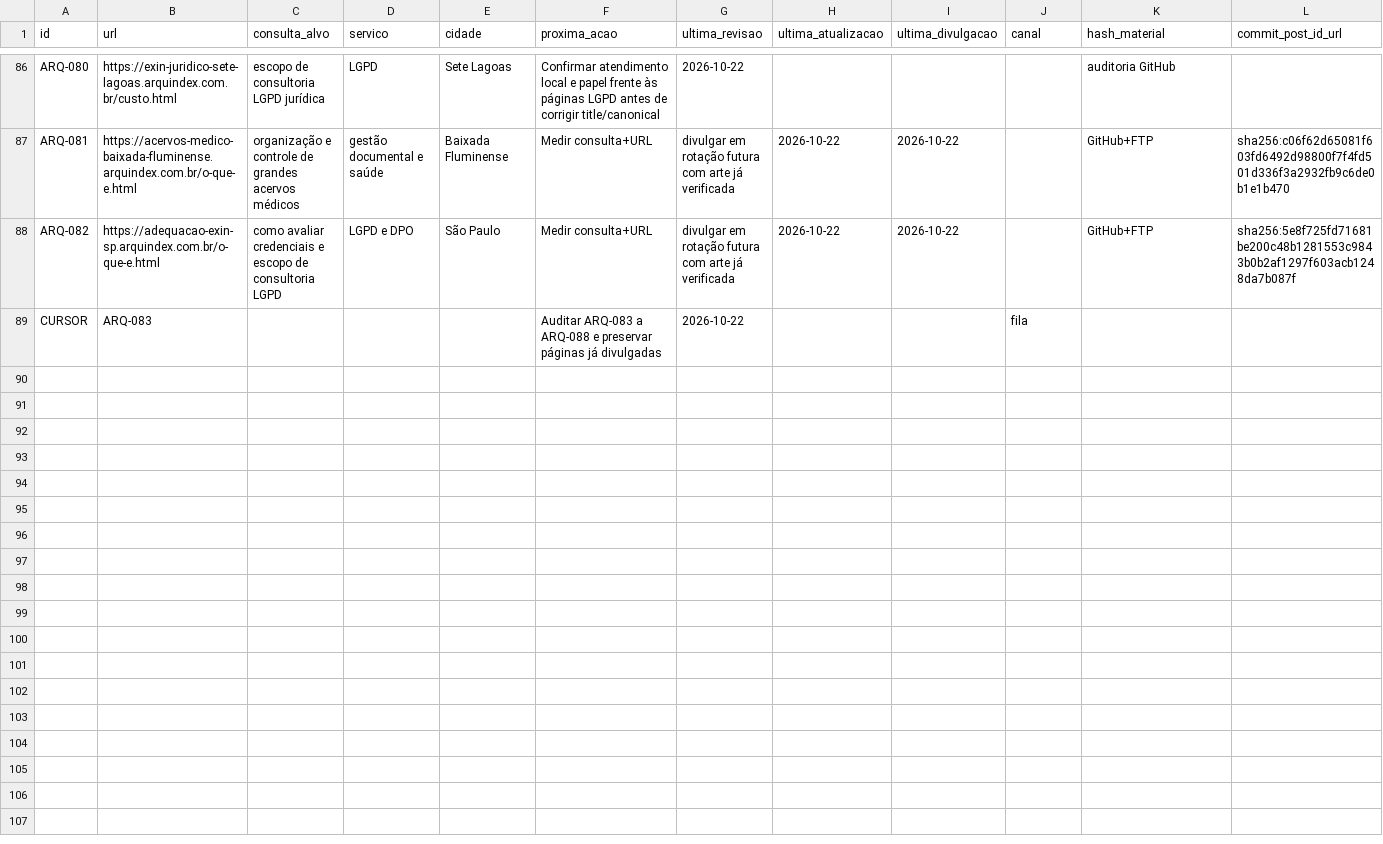
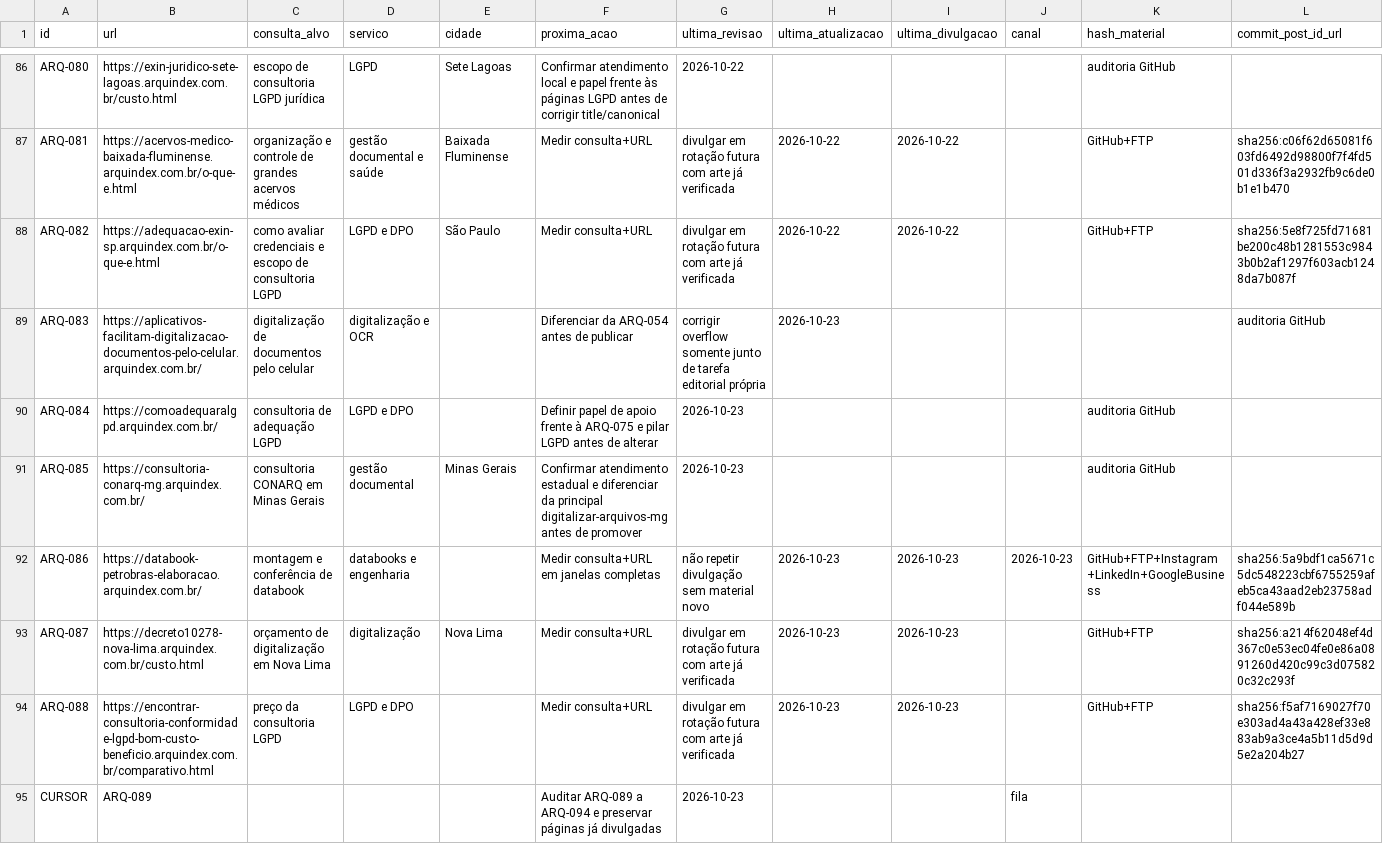
Before and after one commit to arxazure/arquindex, a CSV file: seo/fila-seo-geo-aeo.csv, drawn as a sheet; only a part is shown, gaps mark what is left out; addresses are those after the commit; rows hold the shown columns only; the diff names each change by its address in the sheet, - before the commit and + after, or states it on an @@ line.

```diff
--- a/seo/fila-seo-geo-aeo.csv
+++ b/seo/fila-seo-geo-aeo.csv
+row 89: ARQ-083 | https://aplicativos-facilitam-digitalizacao-documentos-pelo-celular.arquindex.com.br/ | digitalização de documentos pelo celular | digitalização e OCR |  | Diferenciar da ARQ-054 antes de publicar | corrigir overflow somente junto de tarefa editorial própria | 2026-10-23 |  |  |  | auditoria GitHub
+row 90: ARQ-084 | https://comoadequaralgpd.arquindex.com.br/ | consultoria de adequação LGPD | LGPD e DPO |  | Definir papel de apoio frente à ARQ-075 e pilar LGPD antes de alterar | 2026-10-23 |  |  |  | auditoria GitHub
+row 91: ARQ-085 | https://consultoria-conarq-mg.arquindex.com.br/ | consultoria CONARQ em Minas Gerais | gestão documental | Minas Gerais | Confirmar atendimento estadual e diferenciar da principal digitalizar-arquivos-mg antes de promover | 2026-10-23 |  |  |  | auditoria GitHub
+row 92: ARQ-086 | https://databook-petrobras-elaboracao.arquindex.com.br/ | montagem e conferência de databook | databooks e engenharia |  | Medir consulta+URL em janelas completas | não repetir divulgação sem material novo | 2026-10-23 | 2026-10-23 | 2026-10-23 | GitHub+FTP+Instagram+LinkedIn+GoogleBusiness | sha256:5a9bdf1ca5671c5dc548223cbf6755259afeb5ca43aad2eb23758adf044e589b
+row 93: ARQ-087 | https://decreto10278-nova-lima.arquindex.com.br/custo.html | orçamento de digitalização em Nova Lima | digitalização | Nova Lima | Medir consulta+URL | divulgar em rotação futura com arte já verificada | 2026-10-23 | 2026-10-23 |  | GitHub+FTP | sha256:a214f62048ef4d367c0e53ec04fe0e86a0891260d420c99c3d075820c32c293f
+row 94: ARQ-088 | https://encontrar-consultoria-conformidade-lgpd-bom-custo-beneficio.arquindex.com.br/comparativo.html | preço da consultoria LGPD | LGPD e DPO |  | Medir consulta+URL | divulgar em rotação futura com arte já verificada | 2026-10-23 | 2026-10-23 |  | GitHub+FTP | sha256:f5af7169027f70e303ad4a43a428ef33e883ab9a3ce4a5b11d5d9d5e2a204b27
-B95 (url): ARQ-083
+B95 (url): ARQ-089
-F95 (proxima_acao): Auditar ARQ-083 a ARQ-088 e preservar…
+F95 (proxima_acao): Auditar ARQ-089 a ARQ-094 e preservar…
-G95 (ultima_revisao): 2026-10-22
+G95 (ultima_revisao): 2026-10-23
```
